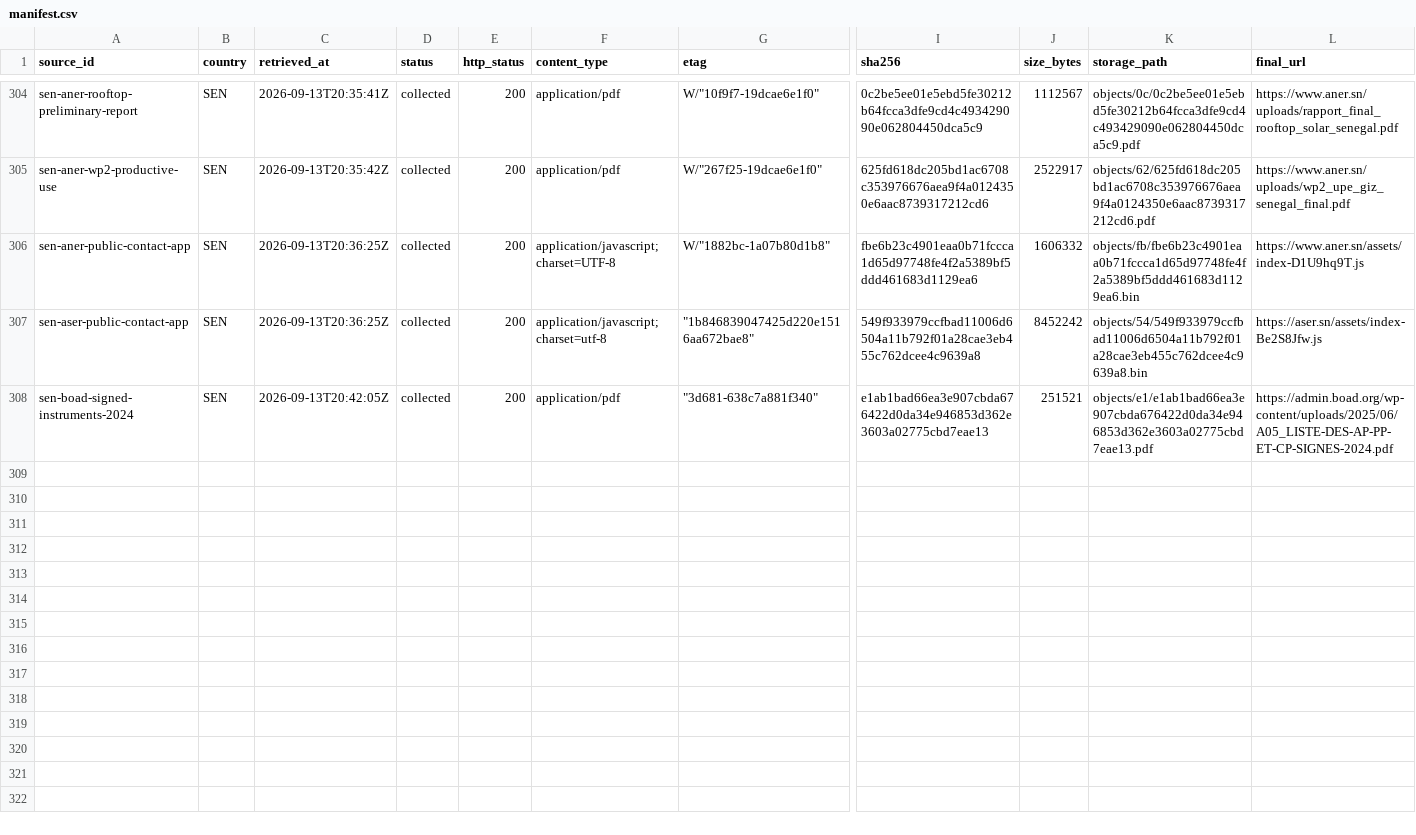
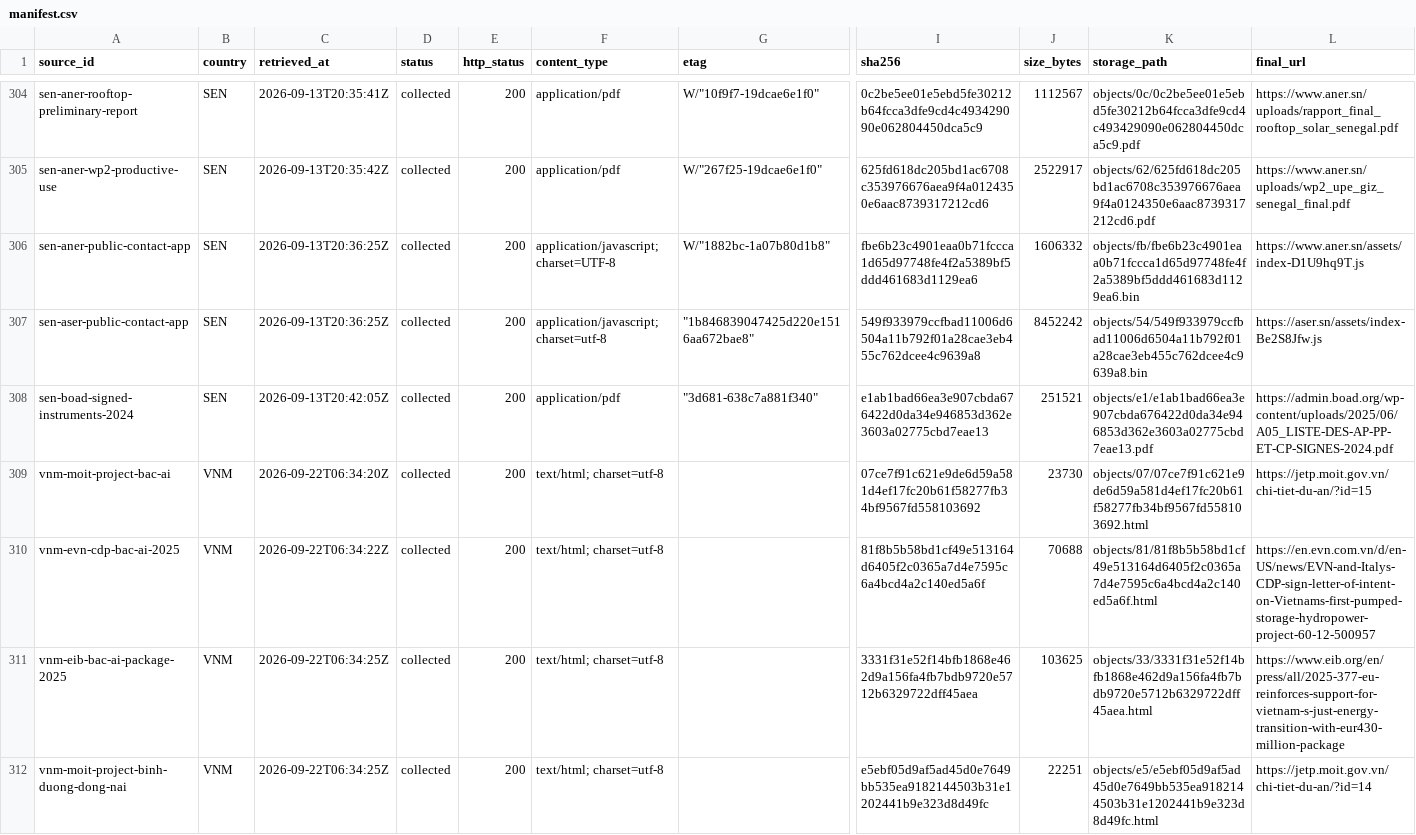
Before and after one commit to MinhHaDuong/climate-finance-het, a CSV file: data/jetp/manifest.csv, drawn as a sheet; only a part is shown, gaps mark what is left out; rows hold the shown columns only; the diff covers the shown part only; the diff names each change by its address in the sheet, - before the commit and + after, or states it on an @@ line.

```diff
--- a/data/jetp/manifest.csv
+++ b/data/jetp/manifest.csv
+row 309: vnm-moit-project-bac-ai | VNM | 2026-09-22T06:34:20Z | collected | 200 | text/html; charset=utf-8 |  | 07ce7f91c621e9de6d59a581d4ef17fc20b61f58277fb34bf9567fd558103692 | 23730 | objects/07/07ce7f91c621e9de6d59a581d4ef17fc20b61f58277fb34bf9567fd558103692.html | https://jetp.moit.gov.vn/chi-tiet-du-an/?id=15
+row 310: vnm-evn-cdp-bac-ai-2025 | VNM | 2026-09-22T06:34:22Z | collected | 200 | text/html; charset=utf-8 |  | 81f8b5b58bd1cf49e513164d6405f2c0365a7d4e7595c6a4bcd4a2c140ed5a6f | 70688 | objects/81/81f8b5b58bd1cf49e513164d6405f2c0365a7d4e7595c6a4bcd4a2c140ed5a6f.html | https://en.evn.com.vn/d/en-US/news/EVN-and-Italys-CDP-sign-letter-of-intent-on-Vietnams-first-pumped-storage-hydropower-project-60-12-500957
+row 311: vnm-eib-bac-ai-package-2025 | VNM | 2026-09-22T06:34:25Z | collected | 200 | text/html; charset=utf-8 |  | 3331f31e52f14bfb1868e462d9a156fa4fb7bdb9720e5712b6329722dff45aea | 103625 | objects/33/3331f31e52f14bfb1868e462d9a156fa4fb7bdb9720e5712b6329722dff45aea.html | https://www.eib.org/en/press/all/2025-377-eu-reinforces-support-for-vietnam-s-just-energy-transition-with-eur430-million-package
+row 312: vnm-moit-project-binh-duong-dong-nai | VNM | 2026-09-22T06:34:25Z | collected | 200 | text/html; charset=utf-8 |  | e5ebf05d9af5ad45d0e7649bb535ea9182144503b31e1202441b9e323d8d49fc | 22251 | objects/e5/e5ebf05d9af5ad45d0e7649bb535ea9182144503b31e1202441b9e323d8d49fc.html | https://jetp.moit.gov.vn/chi-tiet-du-an/?id=14
```
Also changed, not shown: 3 added rows elsewhere in this file, 1 other file.
